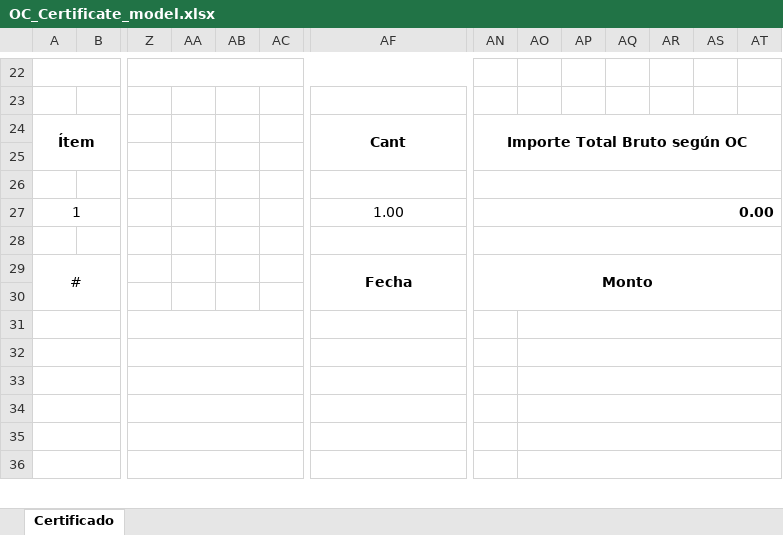
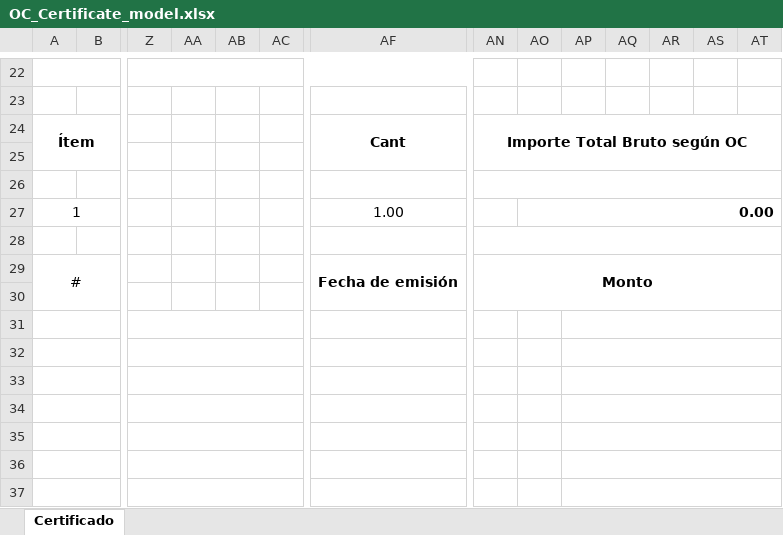
Before and after one commit to kittorjk/services, an Excel workbook: public/file_layouts/OC_Certificate_model.xlsx, sheet Certificado, drawn as a sheet; only a part is shown, gaps mark what is left out; values as stored, in another font and other column widths than the file's, no borders; charts and pictures not drawn; removed rows and columns are numbered as before the commit, all else as after; rows hold the shown columns only; the diff covers the shown part only; the diff names each change by its address in the sheet, - before the commit and + after, or states it on an @@ line.

Commit message:
Modificacion en certificado de aceptacion

```diff
--- a/public/file_layouts/OC_Certificate_model.xlsx (sheet Certificado)
+++ b/public/file_layouts/OC_Certificate_model.xlsx (sheet Certificado)
-AN27: 0.00
+AN27: (empty)
-AN27:AT27 merged
-AO27: (empty)
+AO27: 0.00
+AO27:AT27 merged
-A29:B30 merged
+A29:B30 merged
-AF29: Fecha
+AF29: Fecha de emisión
-AF29:AM30 merged
+AF29:AM30 merged
-AN29:AT30 merged
+AN29:AT30 merged
+row 30: (empty)
+A31:B31 merged
+Z31:AD31 merged
+AF31:AM31 merged
+AP31:AT31 merged
-AO31:AT31 merged
+AP32:AT32 merged
-AO32:AT32 merged
+AP33:AT33 merged
-AO33:AT33 merged
+AP34:AT34 merged
-AO34:AT34 merged
+AP35:AT35 merged
-AO35:AT35 merged
+AP36:AT36 merged
-AO36:AT36 merged
+AP37:AT37 merged
```
Also changed, not shown: 2 edited cells and merged cells elsewhere in this sheet, 1 other file.
